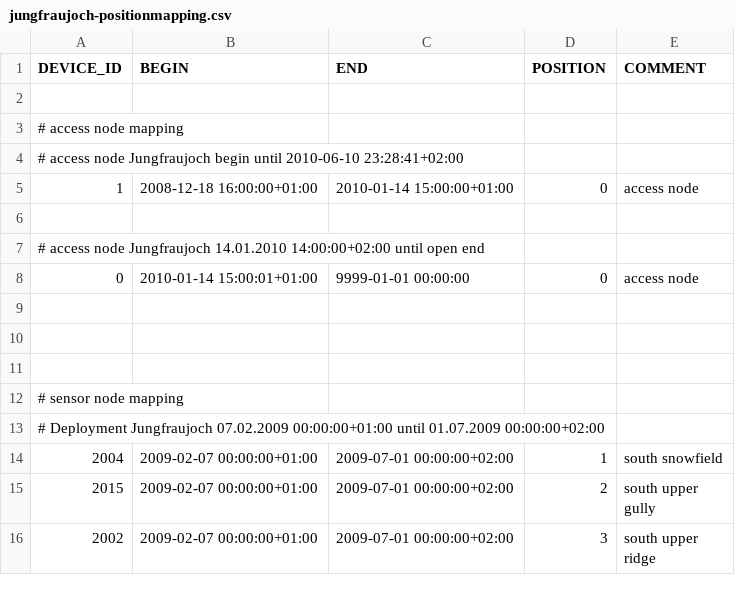
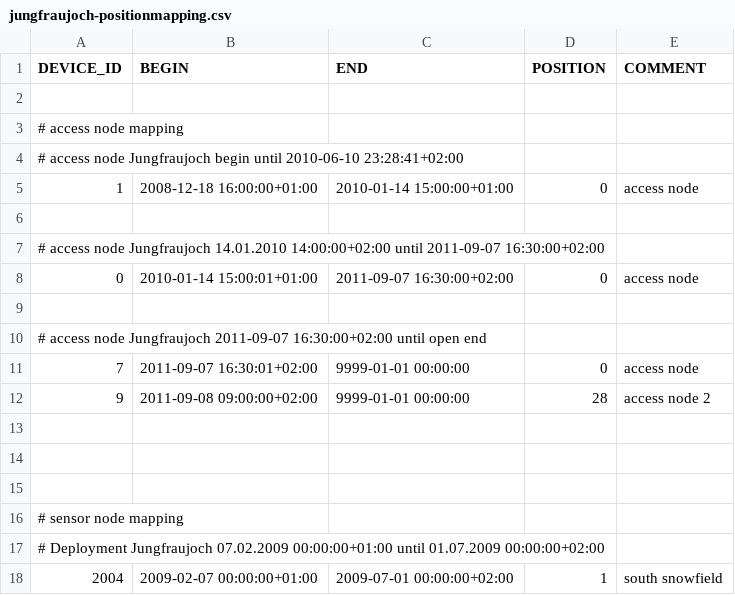
Before and after one commit to LSIR/gsn, a CSV file: gsn/conf/permasense/jungfraujoch-positionmapping.csv, drawn as a sheet; only a part is shown; the shorter side is filled out with more unchanged rows.

Commit message:
new position mapping for CoreStations at JJ

```diff
--- a/gsn/conf/permasense/jungfraujoch-positionmapping.csv
+++ b/gsn/conf/permasense/jungfraujoch-positionmapping.csv
@@ -6,4 +6,8 @@
 
-# access node Jungfraujoch 14.01.2010 14:00:00+02:00 until open end
-"0","2010-01-14 15:00:01+01:00","9999-01-01 00:00:00","0","access node"
+# access node Jungfraujoch 14.01.2010 14:00:00+02:00 until 2011-09-07 16:30:00+02:00
+"0","2010-01-14 15:00:01+01:00","2011-09-07 16:30:00+02:00","0","access node"
+
+# access node Jungfraujoch 2011-09-07 16:30:00+02:00 until open end
+"7","2011-09-07 16:30:01+02:00","9999-01-01 00:00:00","0","access node"
+"9","2011-09-08 09:00:00+02:00","9999-01-01 00:00:00","28","access node 2"
 
```
